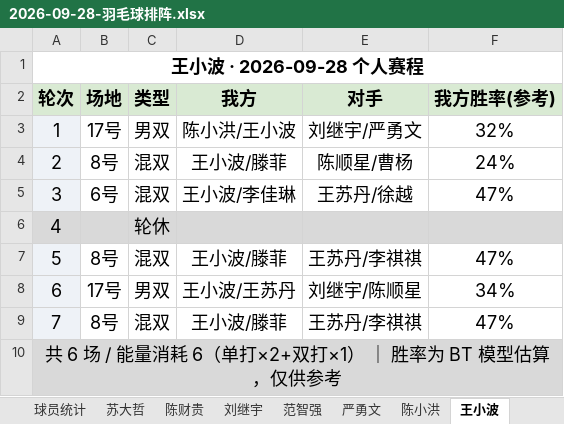
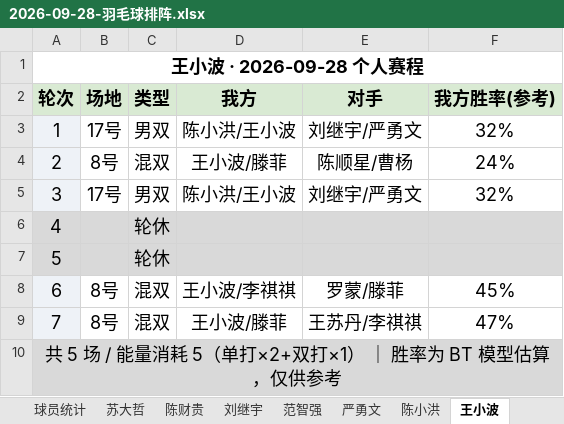
Before and after one commit to yyw794/badminton-score, an Excel workbook: 排阵/大模型排阵/2026-09-28-羽毛球排阵.xlsx, sheet 王小波, drawn as a sheet; values as stored, in another font and other column widths than the file's, no borders; removed rows and columns are numbered as before the commit, all else as after; the diff names each change by its address in the sheet, - before the commit and + after, or states it on an @@ line.

```diff
--- a/排阵/大模型排阵/2026-09-28-羽毛球排阵.xlsx (sheet 王小波)
+++ b/排阵/大模型排阵/2026-09-28-羽毛球排阵.xlsx (sheet 王小波)
-row 5: 3 | 6号 | 混双 | 王小波/李佳琳 | 王苏丹/徐越 | 47%
+row 5: 3 | 17号 | 男双 | 陈小洪/王小波 | 刘继宇/严勇文 | 32%
+row 7: 5 |  | 轮休
@@ column A (轮次) renumbered from row 8 down @@
-D8 (我方): 王小波/滕菲
+D8 (我方): 王小波/李祺祺
-E8 (对手): 王苏丹/李祺祺
+E8 (对手): 罗蒙/滕菲
-F8 (我方胜率(参考)): 47%
+F8 (我方胜率(参考)): 45%
-row 8: 6 | 17号 | 男双 | 王小波/王苏丹 | 刘继宇/陈顺星 | 34%
```
Also changed, not shown: sheet 球员统计, sheet 苏大哲, sheet 陈财贵, sheet 对阵表, sheet 刘继宇, sheet 陈顺星, 9 more sheets, 3 other files.
